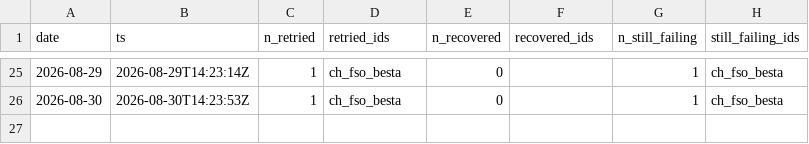
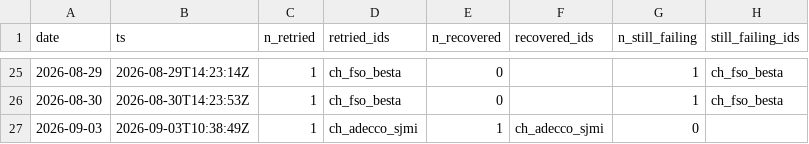
Before and after one commit to cynkra/dataseries-data, a CSV file: data/retry.csv, drawn as a sheet; only a part is shown, gaps mark what is left out.

```diff
--- a/data/retry.csv
+++ b/data/retry.csv
@@ -26 +26,2 @@
 "2026-08-30","2026-08-30T14:23:53Z",1,"ch_fso_besta",0,"",1,"ch_fso_besta"
+"2026-09-03","2026-09-03T10:38:49Z",1,"ch_adecco_sjmi",1,"ch_adecco_sjmi",0,""
```
Also changed, not shown: data/uptime.csv, 11 other files.
